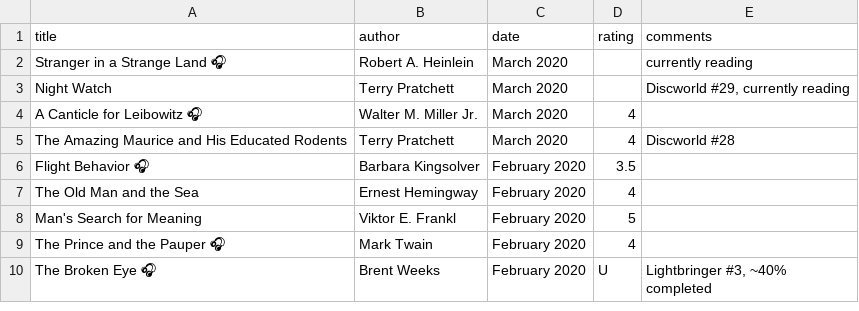
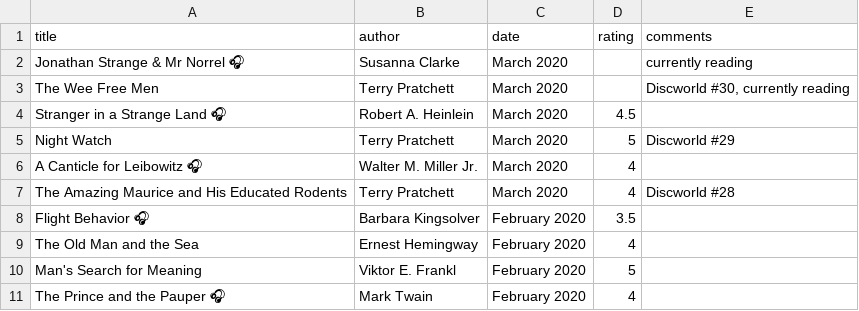
Before and after one commit to JeffSolo/jeffsolo.github.com, a CSV file: _data/books.csv, drawn as a sheet; only a part is shown; the shorter side is filled out with more unchanged rows.

Commit message:
update books, add a review

```diff
--- a/_data/books.csv
+++ b/_data/books.csv
@@ -1,4 +1,6 @@
 title,author,date,rating,comments
-Stranger in a Strange Land 🎧,Robert A. Heinlein,March 2020,,currently reading
-Night Watch,Terry Pratchett,March 2020,,"Discworld  #29, currently reading"
+Jonathan Strange & Mr Norrel 🎧,Susanna Clarke,March 2020,,currently reading
+The Wee Free Men,Terry Pratchett,March 2020,,"Discworld  #30, currently reading"
+Stranger in a Strange Land 🎧,Robert A. Heinlein,March 2020,4.5,
+Night Watch,Terry Pratchett,March 2020,5,Discworld  #29
 A Canticle for Leibowitz 🎧,Walter M. Miller Jr.,March 2020,4,
```
Also changed, not shown: 1 other file.
